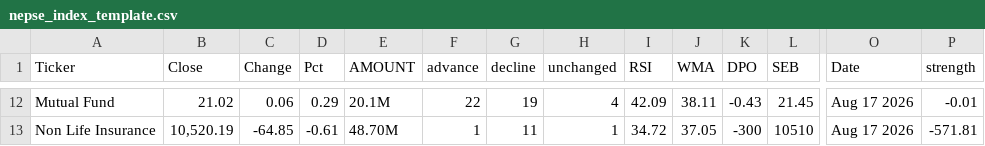
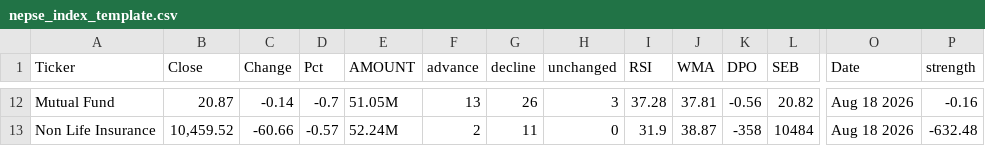
Before and after one commit to pandeysukram-ui/nepse-vibes, a CSV file: nepse_index_template.csv, drawn as a sheet; only a part is shown, gaps mark what is left out; the diff covers the shown part only; the diff names each change by its address in the sheet, - before the commit and + after, or states it on an @@ line.

```diff
--- a/nepse_index_template.csv
+++ b/nepse_index_template.csv
-B12 (Close): 21.02
+B12 (Close): 20.87
-C12 (Change): 0.06
+C12 (Change): -0.14
-D12 (Pct): 0.29
+D12 (Pct): -0.7
-E12 (AMOUNT): 20.1M
+E12 (AMOUNT): 51.05M
-F12 (advance): 22
+F12 (advance): 13
-G12 (decline): 19
+G12 (decline): 26
-H12 (unchanged): 4
+H12 (unchanged): 3
-I12 (RSI): 42.09
+I12 (RSI): 37.28
-J12 (WMA): 38.11
+J12 (WMA): 37.81
-K12 (DPO): -0.43
+K12 (DPO): -0.56
-L12 (SEB): 21.45
+L12 (SEB): 20.82
-O12:O13 (Date): Aug 17 2026
+O12:O13 (Date): Aug 18 2026
-P12 (strength): -0.01
+P12 (strength): -0.16
-B13 (Close): 10,520.19
+B13 (Close): 10,459.52
-C13 (Change): -64.85
+C13 (Change): -60.66
-D13 (Pct): -0.61
+D13 (Pct): -0.57
-E13 (AMOUNT): 48.70M
+E13 (AMOUNT): 52.24M
-F13 (advance): 1
+F13 (advance): 2
-H13 (unchanged): 1
+H13 (unchanged): 0
-I13 (RSI): 34.72
+I13 (RSI): 31.9
-J13 (WMA): 37.05
+J13 (WMA): 38.87
-K13 (DPO): -300
+K13 (DPO): -358
-L13 (SEB): 10510
+L13 (SEB): 10484
-P13 (strength): -571.81
+P13 (strength): -632.48
```
Also changed, not shown: 143 edited cells elsewhere in this file, 1 other file.
